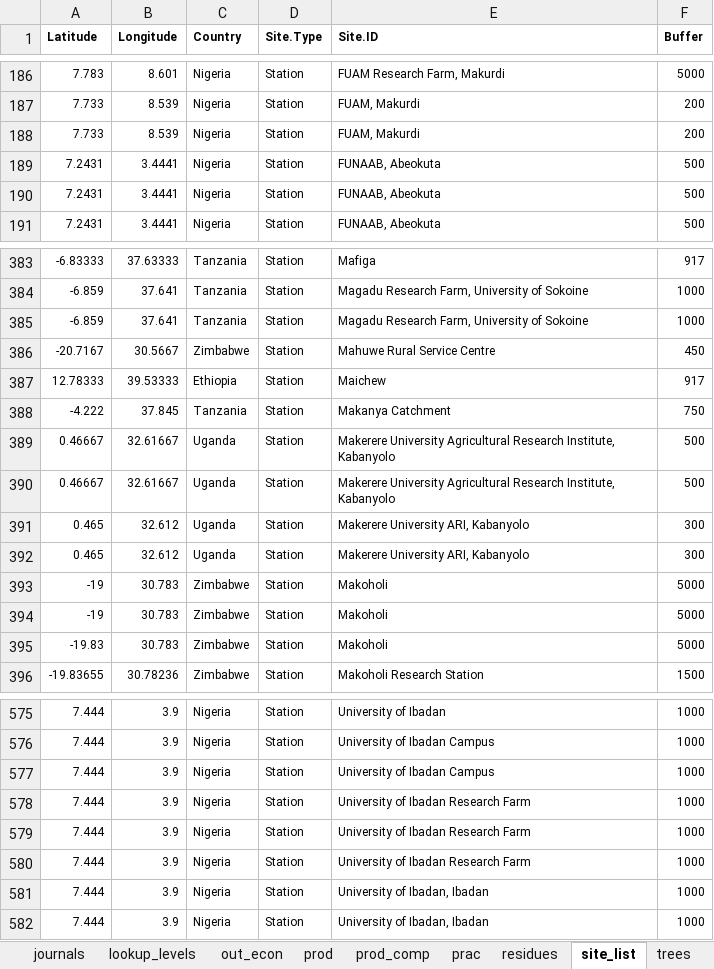
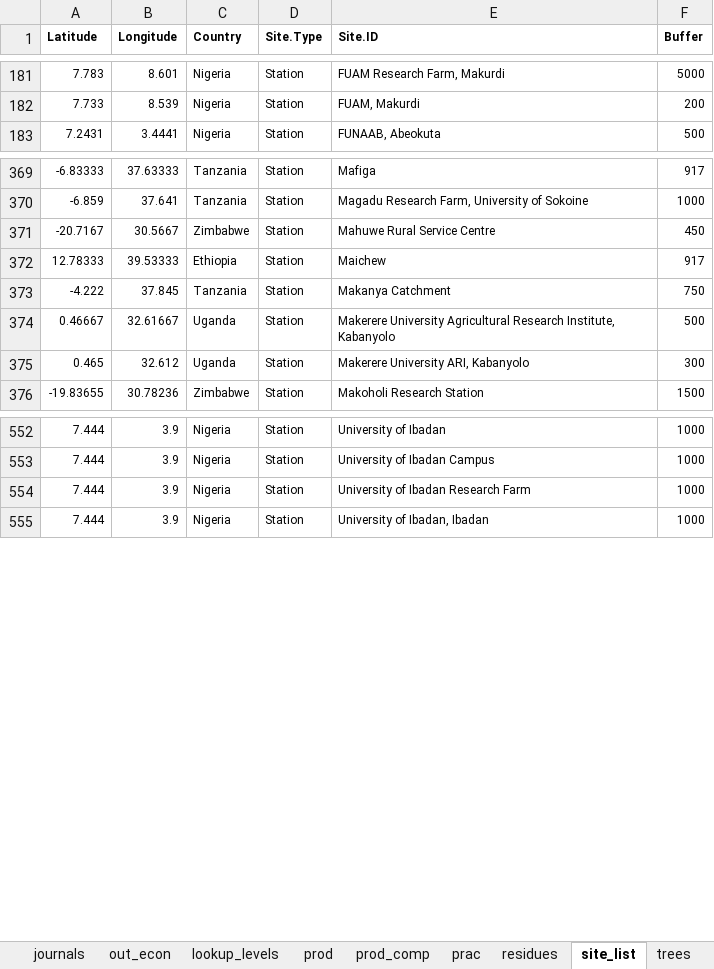
Before and after one commit to peetmate/era_codes, an Excel workbook: era_master_sheet.xlsx, sheet site_list, drawn as a sheet; only a part is shown, gaps mark what is left out; values as stored, in another font and other column widths than the file's, no borders; conditional formats not drawn; the diff covers the shown part only; the diff names each change by its address in the sheet, - before the commit and + after, or states it on an @@ line.

Commit message:
new terms added

```diff
--- a/era_master_sheet.xlsx (sheet site_list)
+++ b/era_master_sheet.xlsx (sheet site_list)
@@ sheet tab order changed: journals | out_econ | lookup_levels | prod | prod_comp | prac | residues | site_list | trees @@
-row 188: 7.733 | 8.539 | Nigeria | Station | FUAM, Makurdi | 200
-row 189: 7.2431 | 3.4441 | Nigeria | Station | FUNAAB, Abeokuta | 500
-row 190: 7.2431 | 3.4441 | Nigeria | Station | FUNAAB, Abeokuta | 500
-row 385: -6.859 | 37.641 | Tanzania | Station | Magadu Research Farm, University of Sokoine | 1000
-row 390: 0.46667 | 32.61667 | Uganda | Station | Makerere University Agricultural Research Institute, Kabanyolo | 500
-row 392: 0.465 | 32.612 | Uganda | Station | Makerere University ARI, Kabanyolo | 300
-row 393: -19 | 30.783 | Zimbabwe | Station | Makoholi | 5000
-row 394: -19 | 30.783 | Zimbabwe | Station | Makoholi | 5000
-row 395: -19.83 | 30.783 | Zimbabwe | Station | Makoholi | 5000
-row 577: 7.444 | 3.9 | Nigeria | Station | University of Ibadan Campus | 1000
-row 579: 7.444 | 3.9 | Nigeria | Station | University of Ibadan Research Farm | 1000
-row 580: 7.444 | 3.9 | Nigeria | Station | University of Ibadan Research Farm | 1000
-row 581: 7.444 | 3.9 | Nigeria | Station | University of Ibadan, Ibadan | 1000
```
Also changed, not shown: 15 removed rows elsewhere in this sheet, sheet vars, sheet lookup_levels.
